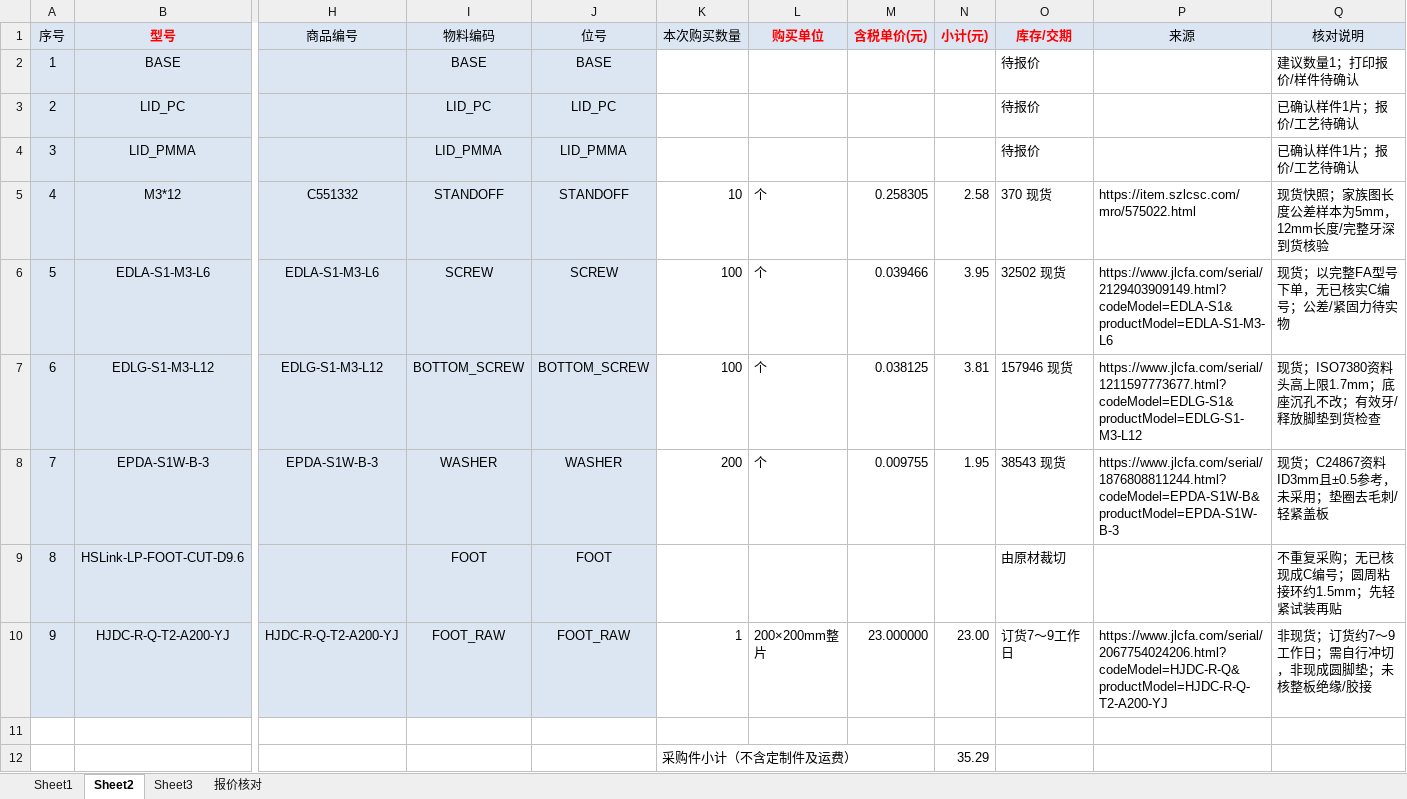
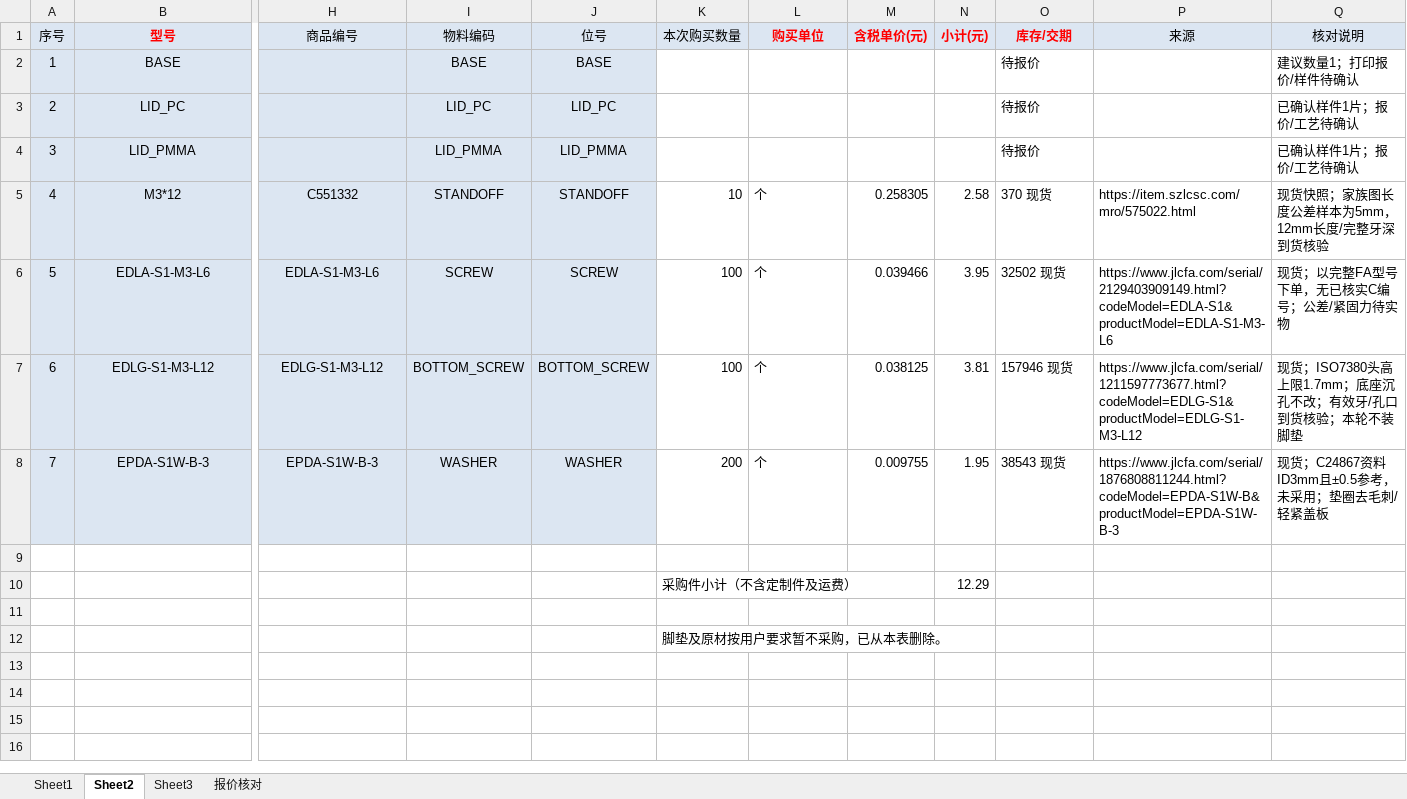
Before and after one commit to sanchuanhehe/HSLink-LP, an Excel workbook: hardware/bom/HSLink-LP-立创商城BOM.xlsx, sheet Sheet2, drawn as a sheet; only a part is shown, gaps mark what is left out; values as stored, in another font and other column widths than the file's, no borders; removed rows and columns are numbered as before the commit, all else as after; rows hold the shown columns only; the diff names each change by its address in the sheet, - before the commit and + after, or states it on an @@ line.

Commit message:
Defer foot pad procurement and remove raw sheet from BOM

```diff
--- a/hardware/bom/HSLink-LP-立创商城BOM.xlsx (sheet Sheet2)
+++ b/hardware/bom/HSLink-LP-立创商城BOM.xlsx (sheet Sheet2)
-Q7 (核对说明): 现货；ISO7380资料头高上限1.7mm；底座沉孔不改；有效牙/释放脚垫到货检查
+Q7 (核对说明): 现货；ISO7380头高上限1.7mm；底座沉孔不改；有效牙/孔口到货核验；本轮不装脚垫
-row 9: 8 | HSLink-LP-FOOT-CUT-D9.6 |  | FOOT | FOOT |  |  |  |  | 由原材裁切 |  | 不重复采购；无已核现成C编号；圆周粘接环约1.5mm；先轻紧试装再贴
-row 10: 9 | HJDC-R-Q-T2-A200-YJ | HJDC-R-Q-T2-A200-YJ | FOOT_RAW | FOOT_RAW | 1 | 200×200mm整片 | 23.000000 | 23.00 | 订货7～9工作日 | https://www.jlcfa.com/serial/2067754024206.html?codeModel=HJDC-R-Q&productModel=HJDC-R-Q-T2-A200-YJ | 非现货；订货约7～9工作日；需自行冲切，非现成圆脚垫；未核整板绝缘/胶接
+row 10:  |  |  |  |  | 采购件小计（不含定制件及运费） |  |  | 12.29
-row 11:  |  |  |  |  | 采购件小计（不含定制件及运费） |  |  | 35.29
+row 11: (empty)
+row 12:  |  |  |  |  | 脚垫及原材按用户要求暂不采购，已从本表删除。
```
Also changed, not shown: sheet Sheet3, 9 other files.
